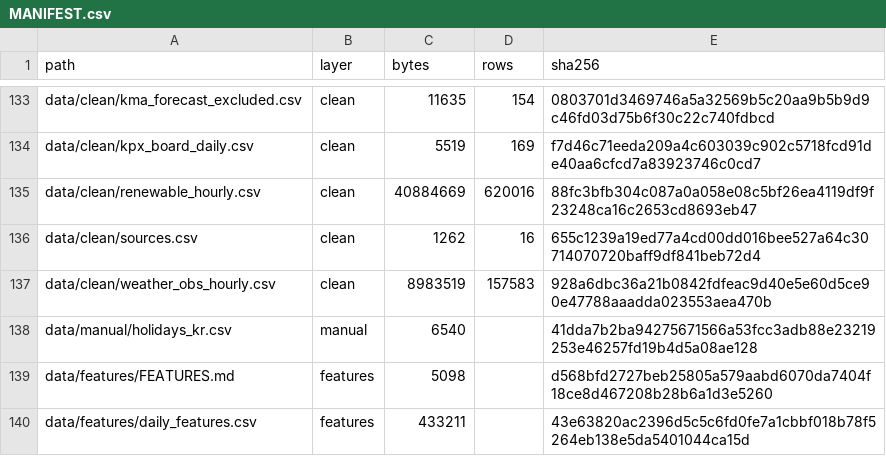
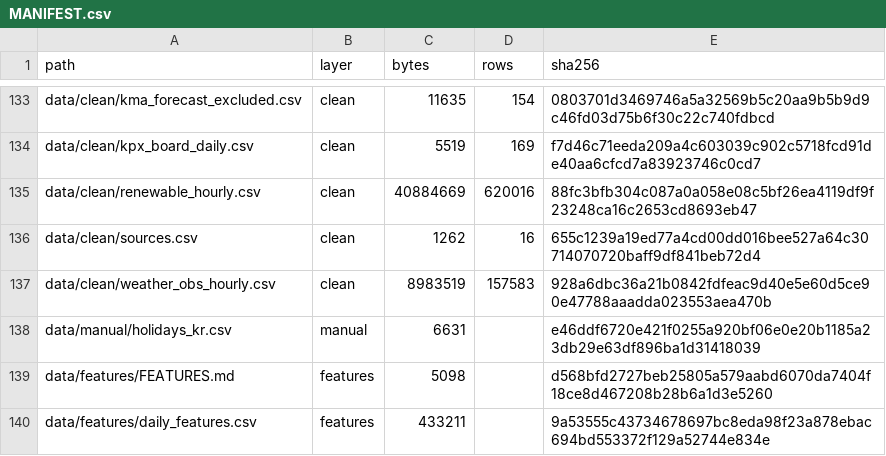
Before and after one commit to eorua/planties, a CSV file: data/MANIFEST.csv, drawn as a sheet; only a part is shown, gaps mark what is left out.

```diff
--- a/data/MANIFEST.csv
+++ b/data/MANIFEST.csv
@@ -137,4 +137,4 @@ data/clean/sources.csv,clean,1262,16,655c1239a19ed77a4cd00dd016bee527a64c3071407
 data/clean/weather_obs_hourly.csv,clean,8983519,157583,928a6dbc36a21b0842fdfeac9d40e5e60d5ce90e47788aaadda023553aea470b
-data/manual/holidays_kr.csv,manual,6540,,41dda7b2ba94275671566a53fcc3adb88e23219253e46257fd19b4d5a08ae128
+data/manual/holidays_kr.csv,manual,6631,,e46ddf6720e421f0255a920bf06e0e20b1185a23db29e63df896ba1d31418039
 data/features/FEATURES.md,features,5098,,d568bfd2727beb25805a579aabd6070da7404f18ce8d467208b28b6a1d3e5260
-data/features/daily_features.csv,features,433211,,43e63820ac2396d5c5c6fd0fe7a1cbbf018b78f5264eb138e5da5401044ca15d
+data/features/daily_features.csv,features,433211,,9a53555c43734678697bc8eda98f23a878ebac694bd553372f129a52744e834e
```
Also changed, not shown: data/features/daily_features.csv, data/manual/holidays_kr.csv, 8 other files.
